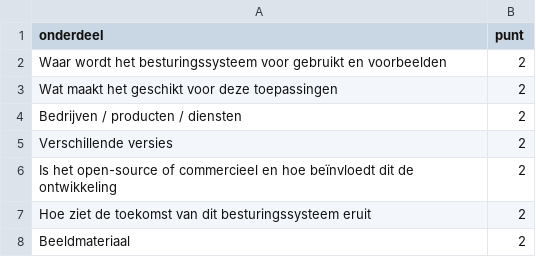
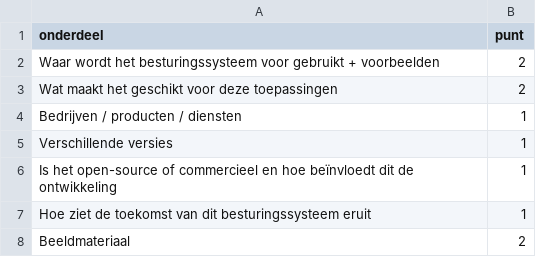
Before and after one commit to HanneMaes/meneermaes, a CSV file: docs/_data/hardware/soorten-besturingssystemen.csv, drawn as a sheet.

```diff
--- a/docs/_data/hardware/soorten-besturingssystemen.csv
+++ b/docs/_data/hardware/soorten-besturingssystemen.csv
@@ -1,8 +1,8 @@
 onderdeel,punt
-Waar wordt het besturingssysteem voor gebruikt en voorbeelden, 2
+Waar wordt het besturingssysteem voor gebruikt + voorbeelden, 2
 Wat maakt het geschikt voor deze toepassingen, 2
-Bedrijven / producten / diensten, 2
-Verschillende versies, 2
-Is het open-source of commercieel en hoe beïnvloedt dit de ontwikkeling, 2
-Hoe ziet de toekomst van dit besturingssysteem eruit, 2
+Bedrijven / producten / diensten, 1
+Verschillende versies, 1
+Is het open-source of commercieel en hoe beïnvloedt dit de ontwikkeling, 1
+Hoe ziet de toekomst van dit besturingssysteem eruit, 1
 Beeldmateriaal, 2
```
Also changed, not shown: 1 other file.
